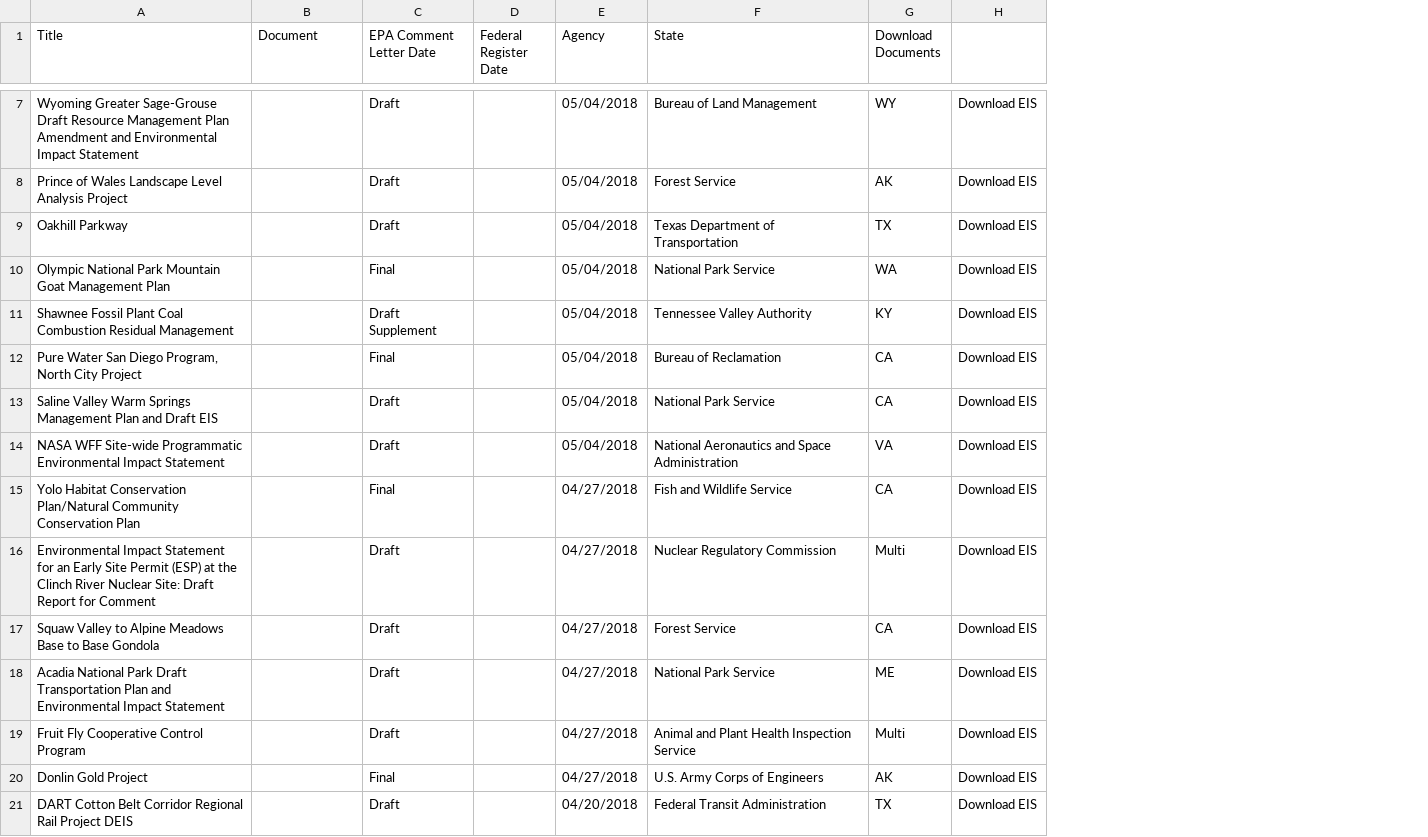
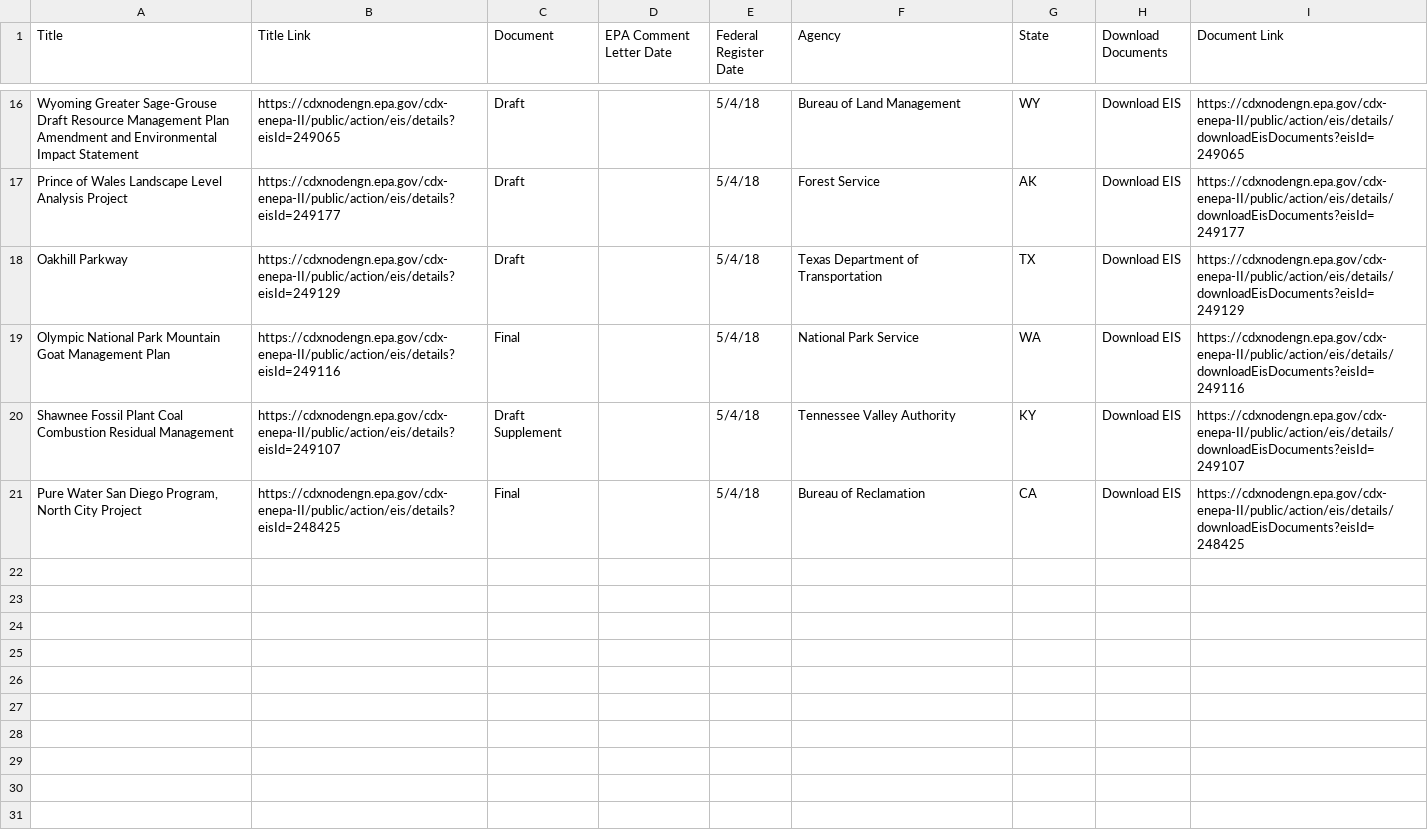
Before and after one commit to sonya-sa/final-project, a CSV file: epa_scrape.csv, drawn as a sheet; only a part is shown, gaps mark what is left out; removed rows and columns are numbered as before the commit, all else as after; the diff covers the shown part only; the diff names each change by its address in the sheet, - before the commit and + after, or states it on an @@ line.

Commit message:
Updated beautiful_soup_parse file to include href; previous code did not capture link

```diff
--- a/epa_scrape.csv
+++ b/epa_scrape.csv
+column B (Title Link), rows 16-21: https://cdxnodengn.epa.gov/cdx-enepa-II/public/action/eis/details?eisId=249065 | https://cdxnodengn.epa.gov/cdx-enepa-II/public/action/eis/details?eisId=249177 | https://cdxnodengn.epa.gov/cdx-enepa-II/public/action/eis/details?eisId=249129 | https://cdxnodengn.epa.gov/cdx-enepa-II/public/action/eis/details?eisId=249116 | https://cdxnodengn.epa.gov/cdx-enepa-II/public/action/eis/details?eisId=249107 | https://cdxnodengn.epa.gov/cdx-enepa-II/public/action/eis/details?eisId=248425
-column E (Agency), rows 7-12: all 05/04/2018
+column I (Document Link), rows 16-21: https://cdxnodengn.epa.gov/cdx-enepa-II/public/action/eis/details/downloadEisDocuments?eisId=249065 | https://cdxnodengn.epa.gov/cdx-enepa-II/public/action/eis/details/downloadEisDocuments?eisId=249177 | https://cdxnodengn.epa.gov/cdx-enepa-II/public/action/eis/details/downloadEisDocuments?eisId=249129 | https://cdxnodengn.epa.gov/cdx-enepa-II/public/action/eis/details/downloadEisDocuments?eisId=249116 | https://cdxnodengn.epa.gov/cdx-enepa-II/public/action/eis/details/downloadEisDocuments?eisId=249107 | https://cdxnodengn.epa.gov/cdx-enepa-II/public/action/eis/details/downloadEisDocuments?eisId=248425
-F1: State
+F1: Agency
-G1: Download Documents
+G1: State
-H1: (empty)
+H1: Download Documents
-C16:C18 (Document): (empty)
+C16:C18 (Document): Draft
-D16:D18 (EPA Comment Letter Date): Draft
+D16:D18 (EPA Comment Letter Date): (empty)
-E16:E21 (Federal Register Date): (empty)
+E16:E21 (Federal Register Date): 5/4/18
-C19 (Document): (empty)
+C19 (Document): Final
-D19 (EPA Comment Letter Date): Final
+D19 (EPA Comment Letter Date): (empty)
-C20 (Document): (empty)
+C20 (Document): Draft Supplement
-D20 (EPA Comment Letter Date): Draft Supplement
+D20 (EPA Comment Letter Date): (empty)
-C21 (Document): (empty)
+C21 (Document): Final
-D21 (EPA Comment Letter Date): Final
+D21 (EPA Comment Letter Date): (empty)
-row 13: Saline Valley Warm Springs Management Plan and Draft EIS |  | Draft |  | 05/04/2018 | National Park Service | CA | Download EIS
-row 14: NASA WFF Site-wide Programmatic Environmental Impact Statement |  | Draft |  | 05/04/2018 | National Aeronautics and Space Administration | VA | Download EIS
-row 15: Yolo Habitat Conservation Plan/Natural Community Conservation Plan |  | Final |  | 04/27/2018 | Fish and Wildlife Service | CA | Download EIS
-row 16: Environmental Impact Statement for an Early Site Permit (ESP) at the Clinch River Nuclear Site: Draft Report for Comment |  | Draft |  | 04/27/2018 | Nuclear Regulatory Commission | Multi | Download EIS
-row 17: Squaw Valley to Alpine Meadows Base to Base Gondola |  | Draft |  | 04/27/2018 | Forest Service | CA | Download EIS
-row 18: Acadia National Park Draft Transportation Plan and Environmental Impact Statement |  | Draft |  | 04/27/2018 | National Park Service | ME | Download EIS
-row 19: Fruit Fly Cooperative Control Program |  | Draft |  | 04/27/2018 | Animal and Plant Health Inspection Service | Multi | Download EIS
-row 20: Donlin Gold Project |  | Final |  | 04/27/2018 | U.S. Army Corps of Engineers | AK | Download EIS
-row 21: DART Cotton Belt Corridor Regional Rail Project DEIS |  | Draft |  | 04/20/2018 | Federal Transit Administration | TX | Download EIS
```
Also changed, not shown: 9 added rows and 15 edited cells elsewhere in this file, 2 other files.
